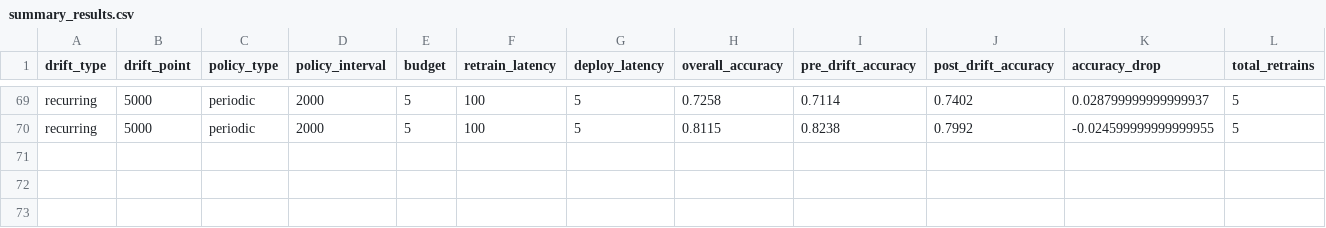
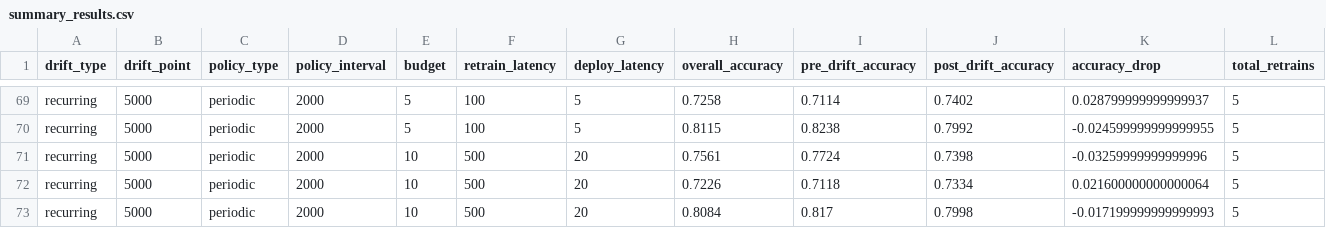
Before and after one commit to sa1dasari/Study-of-Drift-Triggered-Retraining-Policies-Under-Budget-and-Latency-Constraints, a CSV file: results/summary_results.csv, drawn as a sheet; only a part is shown, gaps mark what is left out; rows hold the shown columns only; the diff names each change by its address in the sheet, - before the commit and + after, or states it on an @@ line.

```diff
--- a/results/summary_results.csv
+++ b/results/summary_results.csv
+row 71: recurring | 5000 | periodic | 2000 | 10 | 500 | 20 | 0.7561 | 0.7724 | 0.7398 | -0.03259999999999996 | 5
+row 72: recurring | 5000 | periodic | 2000 | 10 | 500 | 20 | 0.7226 | 0.7118 | 0.7334 | 0.021600000000000064 | 5
+row 73: recurring | 5000 | periodic | 2000 | 10 | 500 | 20 | 0.8084 | 0.817 | 0.7998 | -0.017199999999999993 | 5
```
Also changed, not shown: results/per_sample_metrics_seed_123.csv, results/per_sample_metrics_seed_42.csv, 6 other files.
